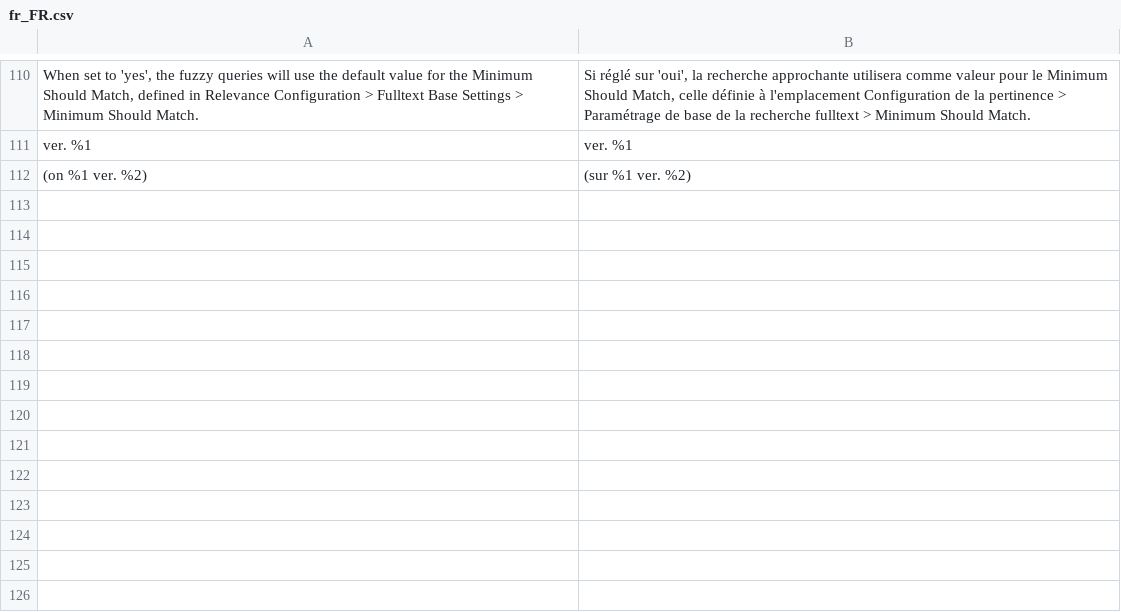
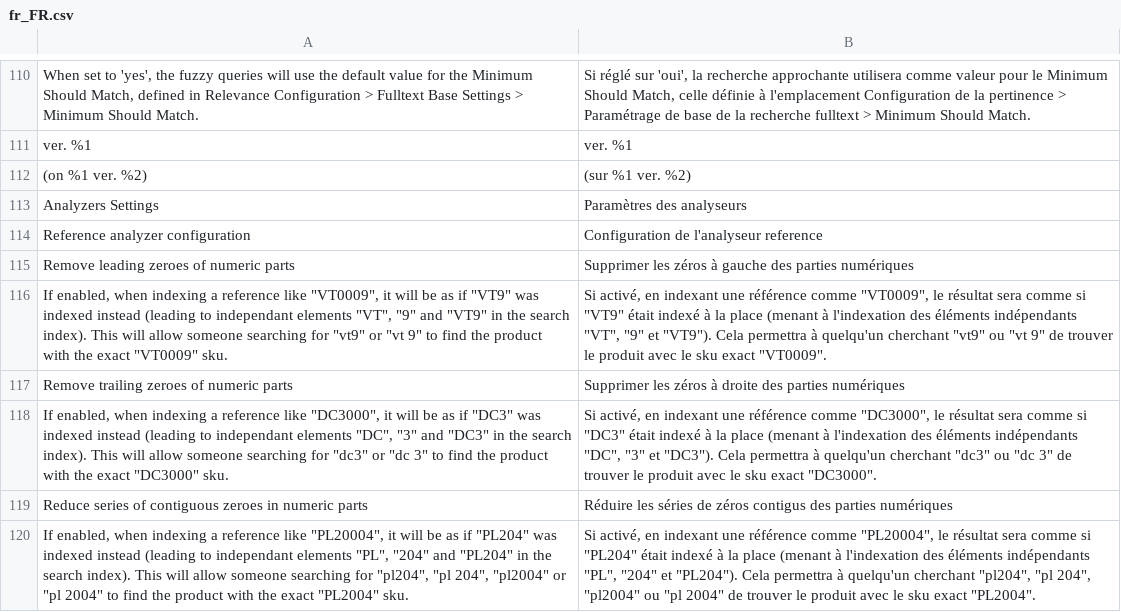
Before and after one commit to Smile-SA/elasticsuite, a CSV file: src/module-elasticsuite-core/i18n/fr_FR.csv, drawn as a sheet; only a part is shown, gaps mark what is left out; the diff names each change by its address in the sheet, - before the commit and + after, or states it on an @@ line.

Commit message:
[Analysis] Allow ignoring leading, trailing and consecutive zeroes in reference fields

```diff
--- a/src/module-elasticsuite-core/i18n/fr_FR.csv
+++ b/src/module-elasticsuite-core/i18n/fr_FR.csv
+row 113: Analyzers Settings | Paramètres des analyseurs
+row 114: Reference analyzer configuration | Configuration de l'analyseur reference
+row 115: Remove leading zeroes of numeric parts | Supprimer les zéros à gauche des parties numériques
+row 116: If enabled, when indexing a reference like "VT0009", it will be as if "VT9" was indexed instead (leading to independant elements "VT", "9" and "VT9" in the search index). This will allow someone searching for "vt9" or "vt 9" to find the product with the exact "VT0009" sku. | Si activé, en indexant une référence comme "VT0009", le résultat sera comme si "VT9" était indexé à la place (menant à l'indexation des éléments indépendants "VT", "9" et "VT9"). Cela permettra à quelqu'un cherchant "vt9" ou "vt 9" de trouver le produit avec le sku exact "VT0009".
+row 117: Remove trailing zeroes of numeric parts | Supprimer les zéros à droite des parties numériques
+row 118: If enabled, when indexing a reference like "DC3000", it will be as if "DC3" was indexed instead (leading to independant elements "DC", "3" and "DC3" in the search index). This will allow someone searching for "dc3" or "dc 3" to find the product with the exact "DC3000" sku. | Si activé, en indexant une référence comme "DC3000", le résultat sera comme si "DC3" était indexé à la place (menant à l'indexation des éléments indépendants "DC", "3" et "DC3"). Cela permettra à quelqu'un cherchant "dc3" ou "dc 3" de trouver le produit avec le sku exact "DC3000".
+row 119: Reduce series of contiguous zeroes in numeric parts | Réduire les séries de zéros contigus des parties numériques
+row 120: If enabled, when indexing a reference like "PL20004", it will be as if "PL204" was indexed instead (leading to independant elements "PL", "204" and "PL204" in the search index). This will allow someone searching for "pl204", "pl 204", "pl2004" or "pl 2004" to find the product with the exact "PL2004" sku. | Si activé, en indexant une référence comme "PL20004", le résultat sera comme si "PL204" était indexé à la place (menant à l'indexation des éléments indépendants "PL", "204" et "PL204"). Cela permettra à quelqu'un cherchant "pl204", "pl 204", "pl2004" ou "pl 2004" de trouver le produit avec le sku exact "PL2004".
```
Also changed, not shown: src/module-elasticsuite-core/i18n/en_US.csv, 5 other files.
